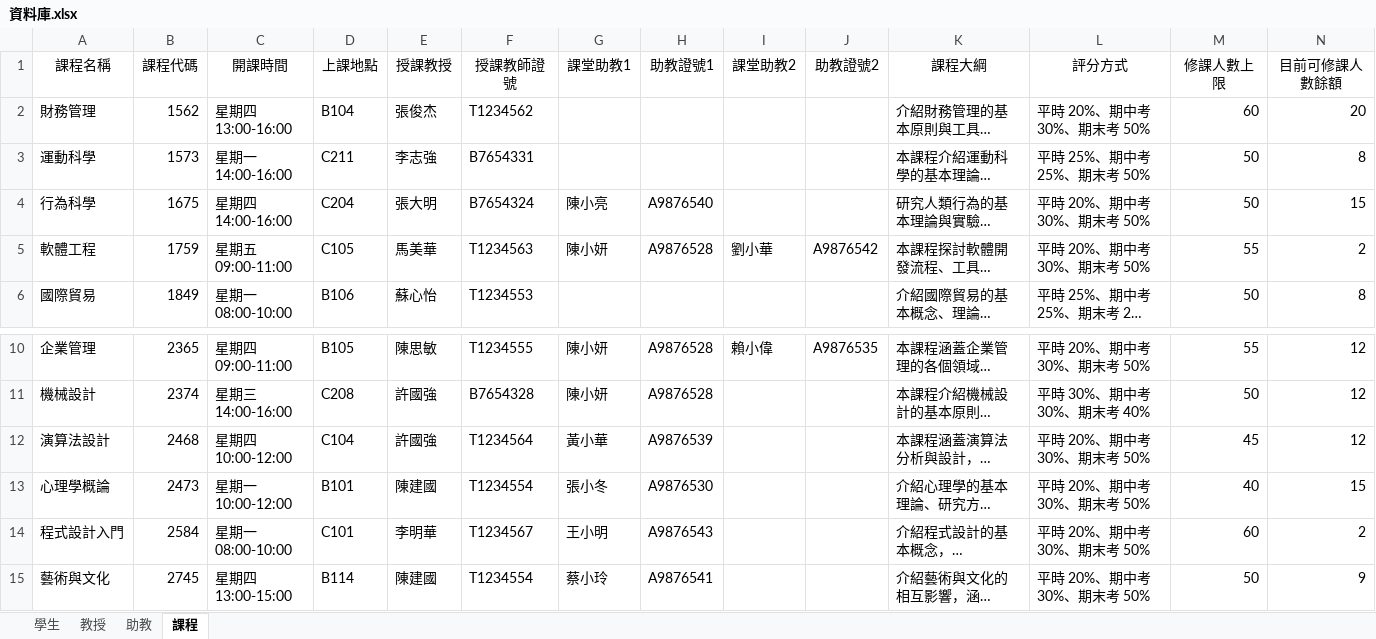
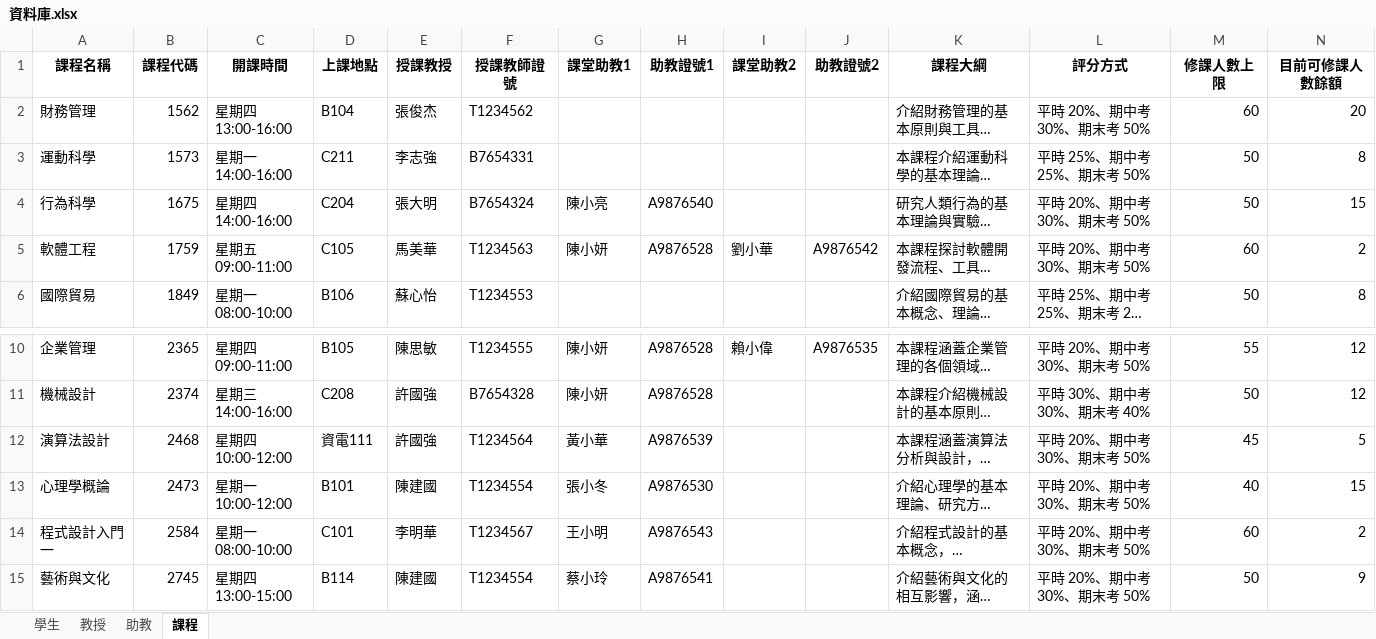
Before and after one commit to devops-sample-113/group_7, an Excel workbook: 資料庫.xlsx, sheet 課程, drawn as a sheet; only a part is shown, gaps mark what is left out; long unchanged cells end in …; values as stored, in another font and other column widths than the file's, no borders; the diff covers the shown part only; the diff names each change by its address in the sheet, - before the commit and + after, or states it on an @@ line.

```diff
--- a/資料庫.xlsx (sheet 課程)
+++ b/資料庫.xlsx (sheet 課程)
-A1:N1 bold: off
+A1:N1 bold: on
-M5 (修課人數上限): 55
+M5 (修課人數上限): 60
-D12 (上課地點): C104
+D12 (上課地點): 資電111
-N12 (目前可修課人數餘額): 12
+N12 (目前可修課人數餘額): 5
-A14 (課程名稱): 程式設計入門
+A14 (課程名稱): 程式設計入門一
```
Also changed, not shown: cell formats elsewhere in this sheet, 1 other file.
